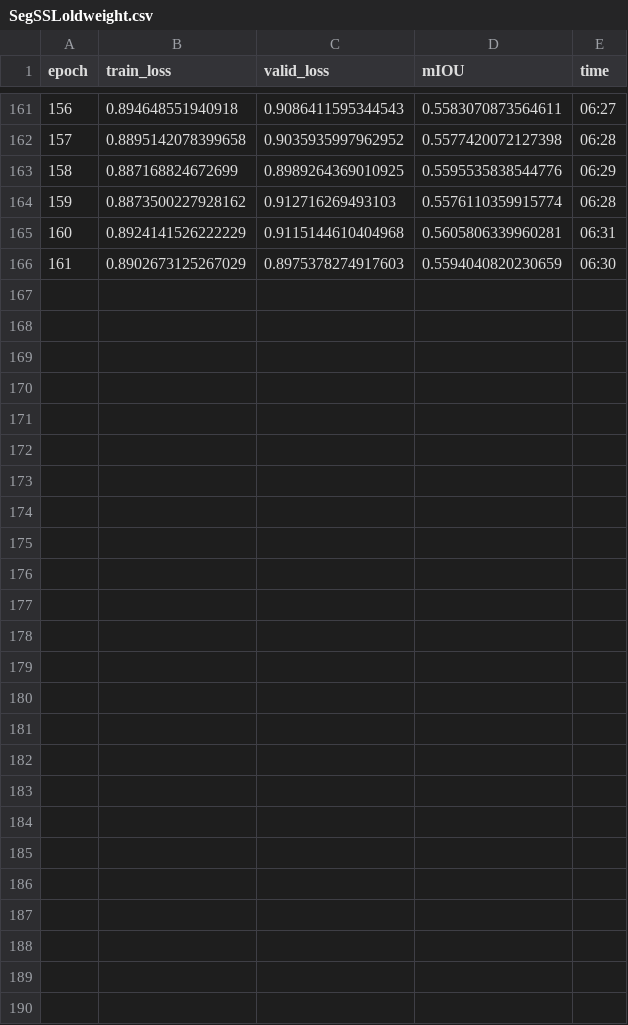
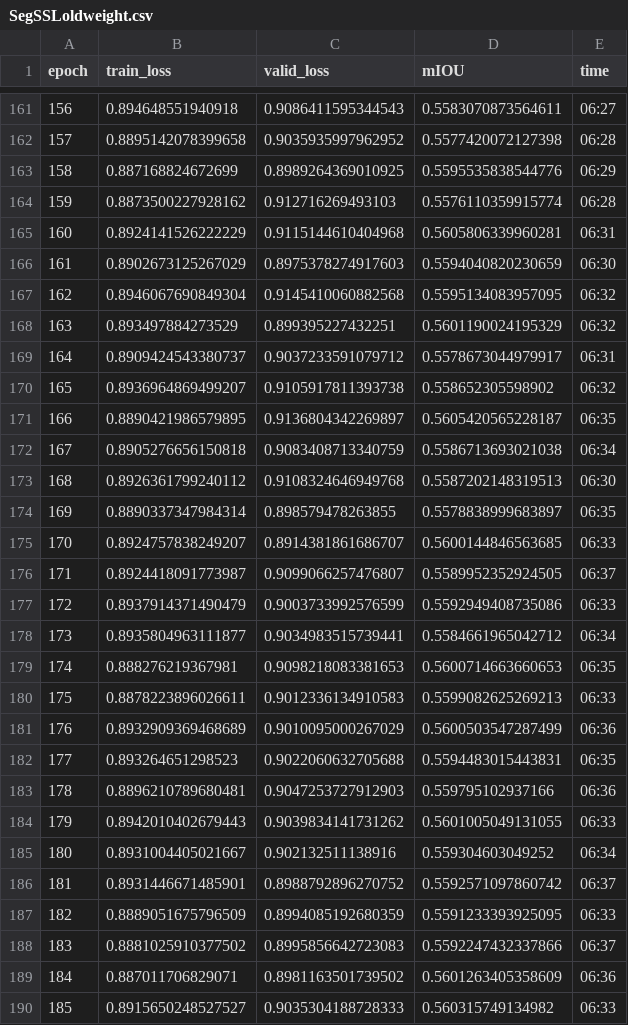
Before and after one commit to robeson1010/SSLRS, a CSV file: SegSSLoldweight.csv, drawn as a sheet; only a part is shown, gaps mark what is left out; the diff names each change by its address in the sheet, - before the commit and + after, or states it on an @@ line.

```diff
--- a/SegSSLoldweight.csv
+++ b/SegSSLoldweight.csv
+row 167: 162 | 0.8946067690849304 | 0.9145410060882568 | 0.5595134083957095 | 06:32
+row 168: 163 | 0.893497884273529 | 0.899395227432251 | 0.5601190024195329 | 06:32
+row 169: 164 | 0.8909424543380737 | 0.9037233591079712 | 0.5578673044979917 | 06:31
+row 170: 165 | 0.8936964869499207 | 0.9105917811393738 | 0.558652305598902 | 06:32
+row 171: 166 | 0.8890421986579895 | 0.9136804342269897 | 0.5605420565228187 | 06:35
+row 172: 167 | 0.8905276656150818 | 0.9083408713340759 | 0.5586713693021038 | 06:34
+row 173: 168 | 0.8926361799240112 | 0.9108324646949768 | 0.5587202148319513 | 06:30
+row 174: 169 | 0.8890337347984314 | 0.898579478263855 | 0.5578838999683897 | 06:35
+row 175: 170 | 0.8924757838249207 | 0.8914381861686707 | 0.5600144846563685 | 06:33
+row 176: 171 | 0.8924418091773987 | 0.9099066257476807 | 0.5589952352924505 | 06:37
+row 177: 172 | 0.8937914371490479 | 0.9003733992576599 | 0.5592949408735086 | 06:33
+row 178: 173 | 0.8935804963111877 | 0.9034983515739441 | 0.5584661965042712 | 06:34
+row 179: 174 | 0.888276219367981 | 0.9098218083381653 | 0.5600714663660653 | 06:35
+row 180: 175 | 0.8878223896026611 | 0.9012336134910583 | 0.5599082625269213 | 06:33
+row 181: 176 | 0.8932909369468689 | 0.9010095000267029 | 0.5600503547287499 | 06:36
+row 182: 177 | 0.893264651298523 | 0.9022060632705688 | 0.5594483015443831 | 06:35
+row 183: 178 | 0.8896210789680481 | 0.9047253727912903 | 0.559795102937166 | 06:36
+row 184: 179 | 0.8942010402679443 | 0.9039834141731262 | 0.5601005049131055 | 06:33
+row 185: 180 | 0.8931004405021667 | 0.902132511138916 | 0.559304603049252 | 06:34
+row 186: 181 | 0.8931446671485901 | 0.8988792896270752 | 0.5592571097860742 | 06:37
+row 187: 182 | 0.8889051675796509 | 0.8994085192680359 | 0.5591233393925095 | 06:33
+row 188: 183 | 0.8881025910377502 | 0.8995856642723083 | 0.5592247432337866 | 06:37
+row 189: 184 | 0.887011706829071 | 0.8981163501739502 | 0.5601263405358609 | 06:36
+row 190: 185 | 0.8915650248527527 | 0.9035304188728333 | 0.560315749134982 | 06:33
```
Also changed, not shown: 1 other file.
